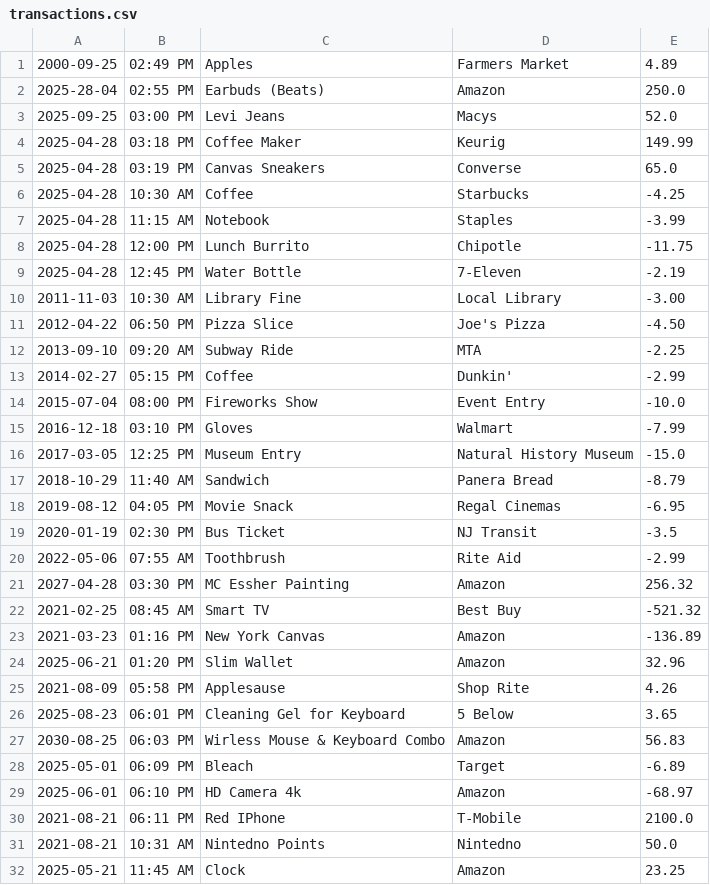
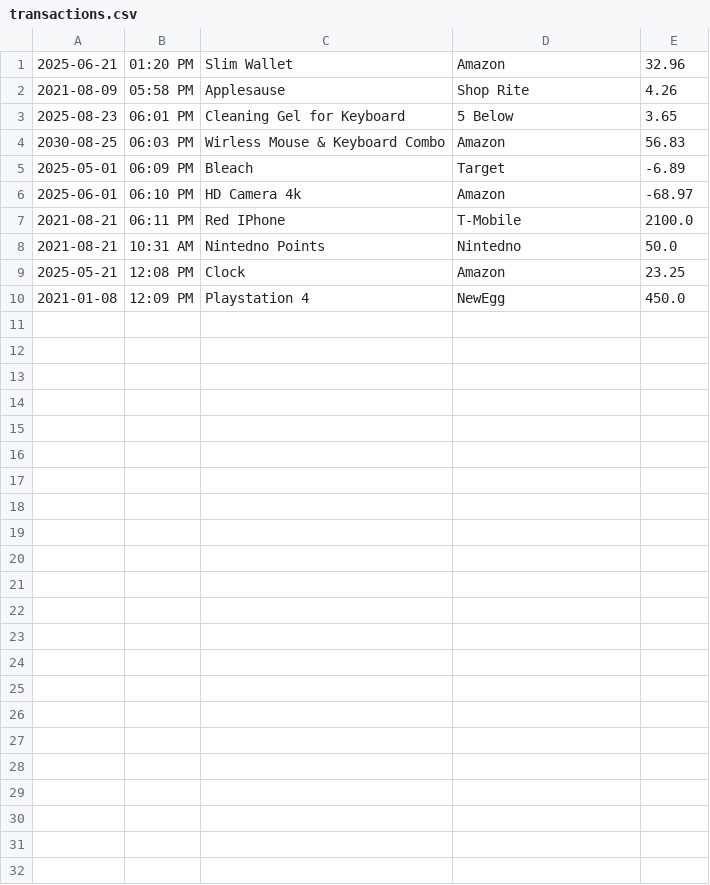
Before and after one commit to Year-Up-United-SPR-2025/Capstones, a CSV file: Accounting_Project_Capstone_1/transactions.csv, drawn as a sheet.

```diff
--- a/Accounting_Project_Capstone_1/transactions.csv
+++ b/Accounting_Project_Capstone_1/transactions.csv
@@ -1,24 +1 @@
-2000-09-25|02:49 PM|Apples|Farmers Market|4.89
-2025-28-04|02:55 PM|Earbuds (Beats)|Amazon|250.0
-2025-09-25|03:00 PM|Levi Jeans|Macys|52.0
-2025-04-28|03:18 PM|Coffee Maker|Keurig|149.99
-2025-04-28|03:19 PM|Canvas Sneakers|Converse|65.0
-2025-04-28|10:30 AM|Coffee|Starbucks|-4.25
-2025-04-28|11:15 AM|Notebook|Staples|-3.99
-2025-04-28|12:00 PM|Lunch Burrito|Chipotle|-11.75
-2025-04-28|12:45 PM|Water Bottle|7-Eleven|-2.19
-2011-11-03|10:30 AM|Library Fine|Local Library|-3.00
-2012-04-22|06:50 PM|Pizza Slice|Joe's Pizza|-4.50
-2013-09-10|09:20 AM|Subway Ride|MTA|-2.25
-2014-02-27|05:15 PM|Coffee|Dunkin'|-2.99
-2015-07-04|08:00 PM|Fireworks Show|Event Entry|-10.0
-2016-12-18|03:10 PM|Gloves|Walmart|-7.99
-2017-03-05|12:25 PM|Museum Entry|Natural History Museum|-15.0
-2018-10-29|11:40 AM|Sandwich|Panera Bread|-8.79
-2019-08-12|04:05 PM|Movie Snack|Regal Cinemas|-6.95
-2020-01-19|02:30 PM|Bus Ticket|NJ Transit|-3.5
-2022-05-06|07:55 AM|Toothbrush|Rite Aid|-2.99
-2027-04-28|03:30 PM|MC Essher Painting|Amazon|256.32
-2021-02-25|08:45 AM|Smart TV|Best Buy|-521.32
-2021-03-23|01:16 PM|New York Canvas|Amazon |-136.89
 2025-06-21|01:20 PM|Slim Wallet |Amazon|32.96
@@ -31,2 +8,3 @@
 2021-08-21|10:31 AM|Nintedno Points|Nintedno|50.0
-2025-05-21|11:45 AM|Clock|Amazon|23.25
+2025-05-21|12:08 PM|Clock|Amazon|23.25
+2021-01-08|12:09 PM|Playstation 4|NewEgg|450.0
```
Also changed, not shown: 10 other files.
